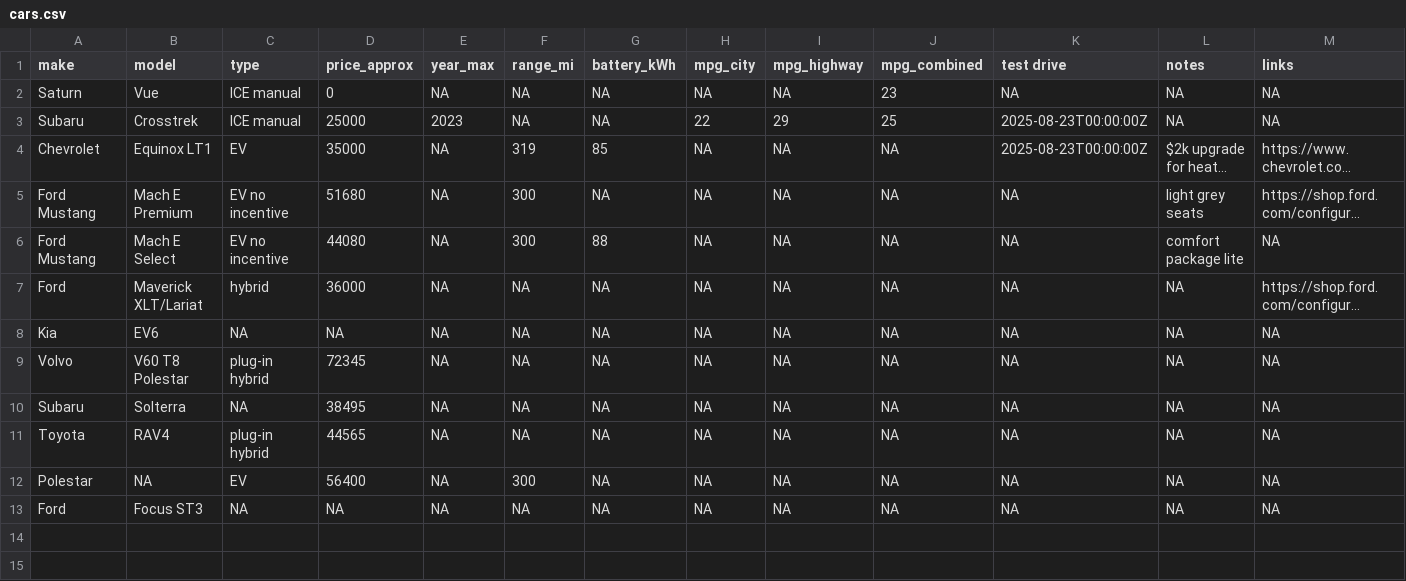
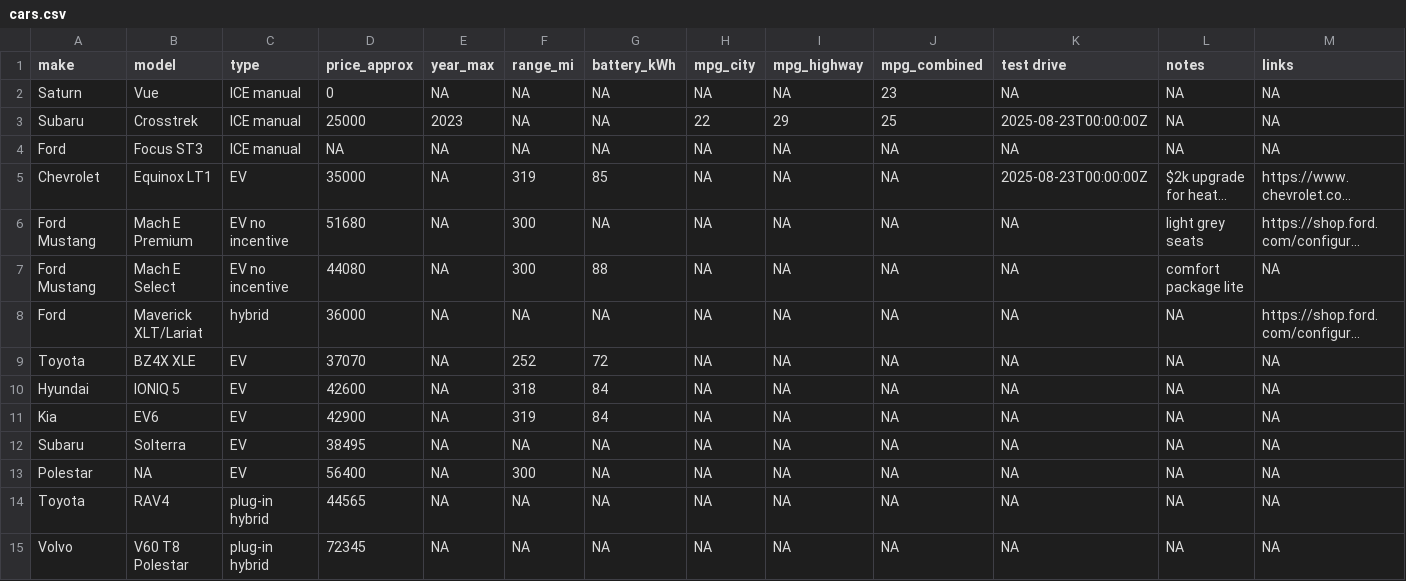
Before and after one commit to kelly-sovacool/cars, a CSV file: data/cars.csv, drawn as a sheet; long unchanged cells end in …; removed rows and columns are numbered as before the commit, all else as after; the diff names each change by its address in the sheet, - before the commit and + after, or states it on an @@ line.

```diff
--- a/data/cars.csv
+++ b/data/cars.csv
+row 4: Ford | Focus ST3 | ICE manual | NA | NA | NA | NA | NA | NA | NA | NA | NA | NA
+row 9: Toyota | BZ4X XLE | EV | 37070 | NA | 252 | 72 | NA | NA | NA | NA | NA | NA
+row 10: Hyundai | IONIQ 5 | EV | 42600 | NA | 318 | 84 | NA | NA | NA | NA | NA | NA
-C11 (type): NA
+C11 (type): EV
-D11 (price_approx): NA
+D11 (price_approx): 42900
-F11 (range_mi): NA
+F11 (range_mi): 319
-G11 (battery_kWh): NA
+G11 (battery_kWh): 84
+row 12: Subaru | Solterra | EV | 38495 | NA | NA | NA | NA | NA | NA | NA | NA | NA
@@ row 12 moved to row 13: Polestar @@
@@ row 11 moved to row 14: Toyota @@
-row 10: Subaru | Solterra | NA | 38495 | NA | NA | NA | NA | NA | NA | NA | NA | NA
-row 13: Ford | Focus ST3 | NA | NA | NA | NA | NA | NA | NA | NA | NA | NA | NA
```
Also changed, not shown: 1 other file.
